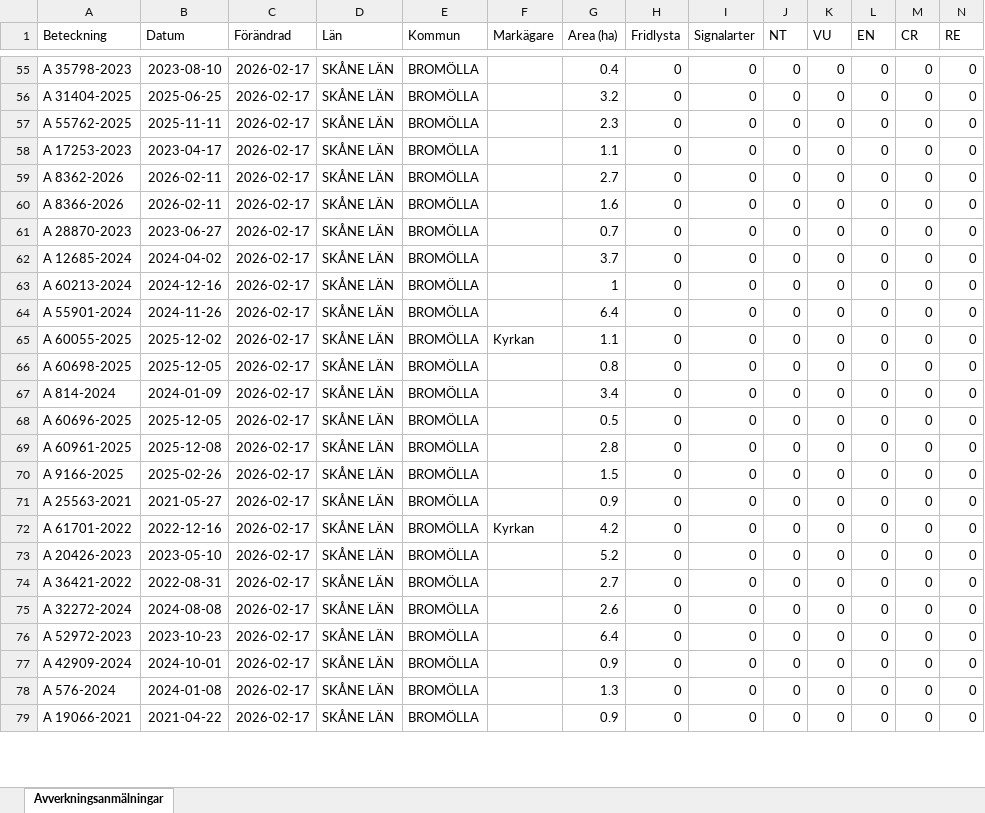
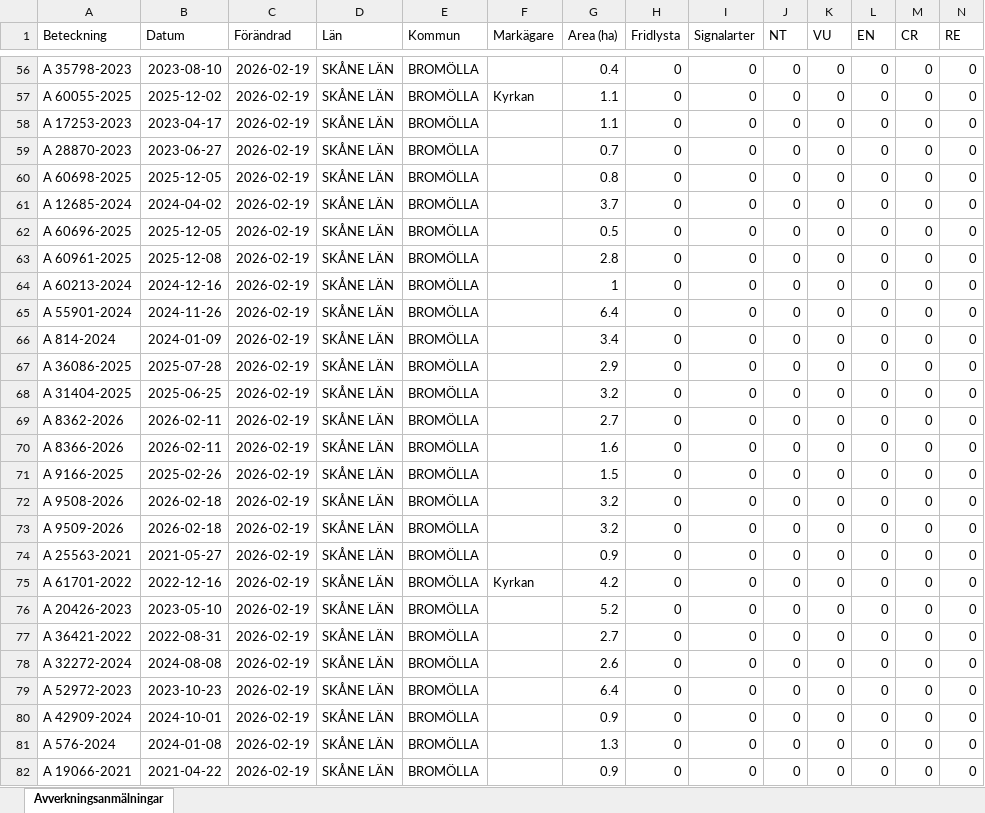
Before and after one commit to klasma/Logging_1272, an Excel workbook: Översikt BROMÖLLA.xlsx, sheet Avverkningsanmälningar, drawn as a sheet; only a part is shown, gaps mark what is left out; values as stored, in another font and other column widths than the file's, no borders; removed rows and columns are numbered as before the commit, all else as after; rows hold the shown columns only; the diff covers the shown part only; the diff names each change by its address in the sheet, - before the commit and + after, or states it on an @@ line.

```diff
--- a/Översikt BROMÖLLA.xlsx (sheet Avverkningsanmälningar)
+++ b/Översikt BROMÖLLA.xlsx (sheet Avverkningsanmälningar)
-C56 (Förändrad): 2026-02-17
+C56 (Förändrad): 2026-02-19
-row 56: A 31404-2025 | 2025-06-25 | 2026-02-17 | SKÅNE LÄN | BROMÖLLA |  | 3.2 | 0 | 0 | 0 | 0 | 0 | 0 | 0
-A57 (Beteckning): A 55762-2025
+A57 (Beteckning): A 60055-2025
-B57 (Datum): 2025-11-11
+B57 (Datum): 2025-12-02
-C57:C58 (Förändrad): 2026-02-17
+C57:C58 (Förändrad): 2026-02-19
-F57 (Markägare): (empty)
+F57 (Markägare): Kyrkan
-G57 (Area (ha)): 2.3
+G57 (Area (ha)): 1.1
-row 59: A 8362-2026 | 2026-02-11 | 2026-02-17 | SKÅNE LÄN | BROMÖLLA |  | 2.7 | 0 | 0 | 0 | 0 | 0 | 0 | 0
-row 60: A 8366-2026 | 2026-02-11 | 2026-02-17 | SKÅNE LÄN | BROMÖLLA |  | 1.6 | 0 | 0 | 0 | 0 | 0 | 0 | 0
-C59 (Förändrad): 2026-02-17
+C59 (Förändrad): 2026-02-19
+row 60: A 60698-2025 | 2025-12-05 | 2026-02-19 | SKÅNE LÄN | BROMÖLLA |  | 0.8 | 0 | 0 | 0 | 0 | 0 | 0 | 0
-C61 (Förändrad): 2026-02-17
+C61 (Förändrad): 2026-02-19
+row 62: A 60696-2025 | 2025-12-05 | 2026-02-19 | SKÅNE LÄN | BROMÖLLA |  | 0.5 | 0 | 0 | 0 | 0 | 0 | 0 | 0
+row 63: A 60961-2025 | 2025-12-08 | 2026-02-19 | SKÅNE LÄN | BROMÖLLA |  | 2.8 | 0 | 0 | 0 | 0 | 0 | 0 | 0
-C64:C65 (Förändrad): 2026-02-17
+C64:C65 (Förändrad): 2026-02-19
-row 65: A 60055-2025 | 2025-12-02 | 2026-02-17 | SKÅNE LÄN | BROMÖLLA | Kyrkan | 1.1 | 0 | 0 | 0 | 0 | 0 | 0 | 0
-row 66: A 60698-2025 | 2025-12-05 | 2026-02-17 | SKÅNE LÄN | BROMÖLLA |  | 0.8 | 0 | 0 | 0 | 0 | 0 | 0 | 0
-C66:C68 (Förändrad): 2026-02-17
+C66:C68 (Förändrad): 2026-02-19
-A67 (Beteckning): A 60696-2025
+A67 (Beteckning): A 36086-2025
-B67 (Datum): 2025-12-05
+B67 (Datum): 2025-07-28
-G67 (Area (ha)): 0.5
+G67 (Area (ha)): 2.9
-A68 (Beteckning): A 60961-2025
+A68 (Beteckning): A 31404-2025
-B68 (Datum): 2025-12-08
+B68 (Datum): 2025-06-25
-G68 (Area (ha)): 2.8
+G68 (Area (ha)): 3.2
+row 69: A 8362-2026 | 2026-02-11 | 2026-02-19 | SKÅNE LÄN | BROMÖLLA |  | 2.7 | 0 | 0 | 0 | 0 | 0 | 0 | 0
+row 70: A 8366-2026 | 2026-02-11 | 2026-02-19 | SKÅNE LÄN | BROMÖLLA |  | 1.6 | 0 | 0 | 0 | 0 | 0 | 0 | 0
-C71 (Förändrad): 2026-02-17
+C71 (Förändrad): 2026-02-19
+row 72: A 9508-2026 | 2026-02-18 | 2026-02-19 | SKÅNE LÄN | BROMÖLLA |  | 3.2 | 0 | 0 | 0 | 0 | 0 | 0 | 0
+row 73: A 9509-2026 | 2026-02-18 | 2026-02-19 | SKÅNE LÄN | BROMÖLLA |  | 3.2 | 0 | 0 | 0 | 0 | 0 | 0 | 0
-C74:C82 (Förändrad): 2026-02-17
+C74:C82 (Förändrad): 2026-02-19
```
Also changed, not shown: 8 added rows, 8 removed rows and 71 edited cells elsewhere in this sheet, artfynd/A 17396-2024 artfynd.xlsx, artfynd/A 42062-2024 artfynd.xlsx, 23 other files.
